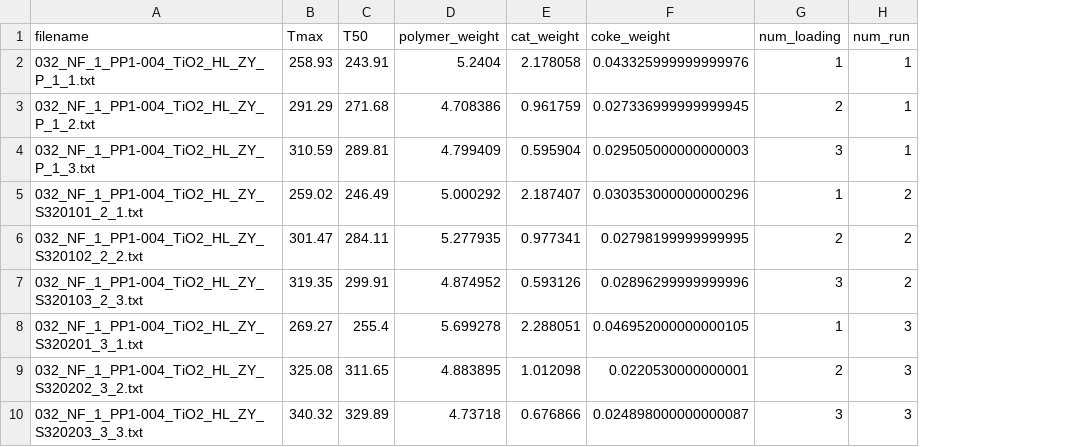
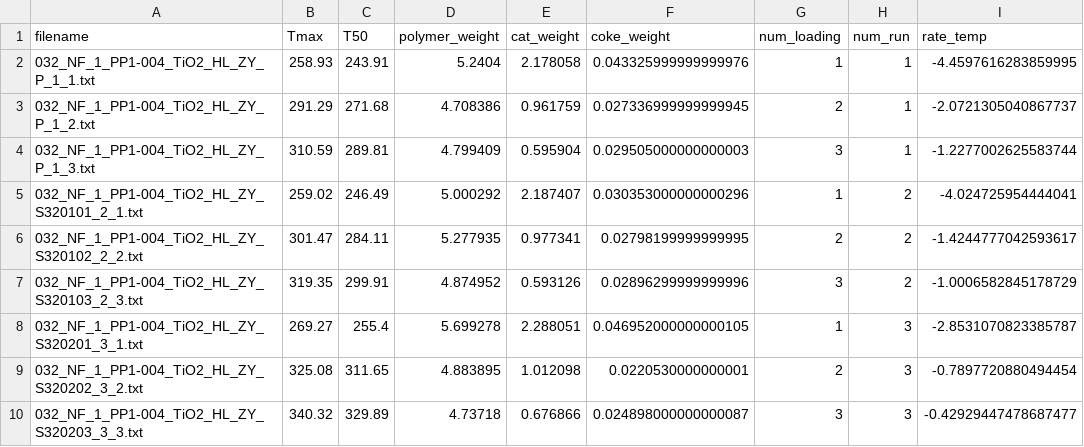
Before and after one commit to MyonicS/Manuscript_Impurities_2025, a CSV file: Results/TGA/Results_full_032_NF_1_PP1-004_TiO2_HL_ZY.csv, drawn as a sheet; the diff names each change by its address in the sheet, - before the commit and + after, or states it on an @@ line.

```diff
--- a/Results/TGA/Results_full_032_NF_1_PP1-004_TiO2_HL_ZY.csv
+++ b/Results/TGA/Results_full_032_NF_1_PP1-004_TiO2_HL_ZY.csv
+column I (rate_temp), rows 2-10: -4.4597616283859995 | -2.0721305040867737 | -1.2277002625583744 | -4.024725954444041 | -1.4244777042593617 | -1.0006582845178729 | -2.8531070823385787 | -0.7897720880494454 | -0.42929447478687477
```
Also changed, not shown: Results/TGA/Results_full_004_NF_1_PP1-004_K_LL_ZY.csv, Results/TGA/Results_full_005_NF_1_PP1-004_TiO2_LL_ZY.csv, 22 other files.
